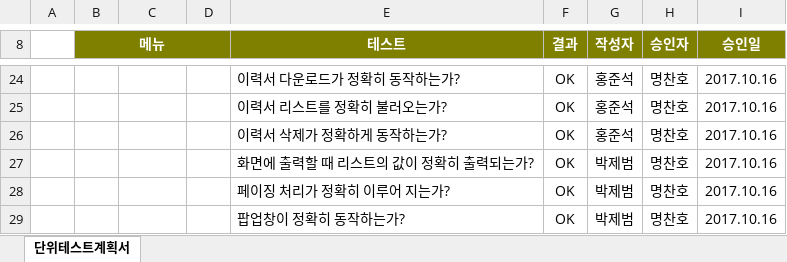
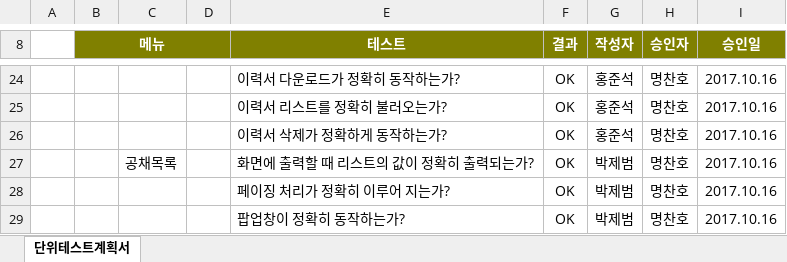
Before and after one commit to dahyoun-daddy/MC, an Excel workbook: document/MC_Recruit 단위테스트 결과서(통합)_v1.0.xlsx, sheet 단위테스트계획서, drawn as a sheet; only a part is shown, gaps mark what is left out; values as stored, in another font and other column widths than the file's, no borders; the diff names each change by its address in the sheet, - before the commit and + after, or states it on an @@ line.

Commit message:
수정

```diff
--- a/document/MC_Recruit 단위테스트 결과서(통합)_v1.0.xlsx (sheet 단위테스트계획서)
+++ b/document/MC_Recruit 단위테스트 결과서(통합)_v1.0.xlsx (sheet 단위테스트계획서)
-C27: (empty)
+C27: 공채목록
```
